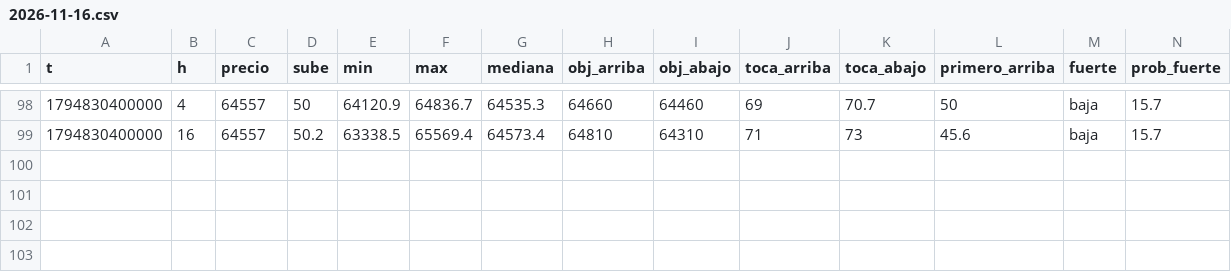
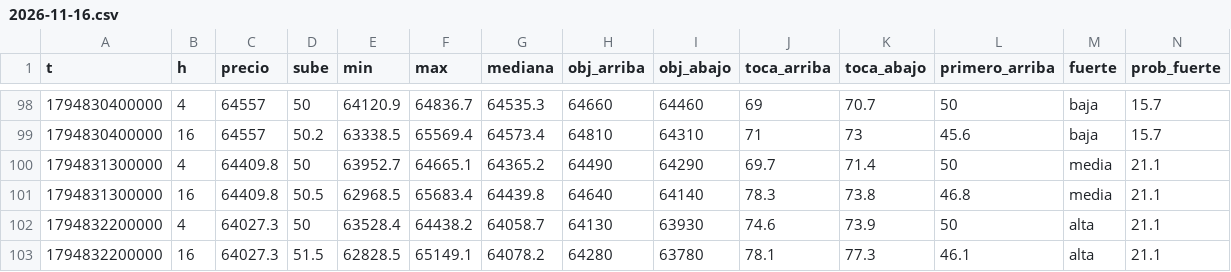
Before and after one commit to DiegoAdrian97/BTCAnalyzer, a CSV file: historial/BTC/15m/2026-11-16.csv, drawn as a sheet; only a part is shown, gaps mark what is left out; rows hold the shown columns only; the diff names each change by its address in the sheet, - before the commit and + after, or states it on an @@ line.

```diff
--- a/historial/BTC/15m/2026-11-16.csv
+++ b/historial/BTC/15m/2026-11-16.csv
+row 100: 1794831300000 | 4 | 64409.8 | 50 | 63952.7 | 64665.1 | 64365.2 | 64490 | 64290 | 69.7 | 71.4 | 50 | media | 21.1
+row 101: 1794831300000 | 16 | 64409.8 | 50.5 | 62968.5 | 65683.4 | 64439.8 | 64640 | 64140 | 78.3 | 73.8 | 46.8 | media | 21.1
+row 102: 1794832200000 | 4 | 64027.3 | 50 | 63528.4 | 64438.2 | 64058.7 | 64130 | 63930 | 74.6 | 73.9 | 50 | alta | 21.1
+row 103: 1794832200000 | 16 | 64027.3 | 51.5 | 62828.5 | 65149.1 | 64078.2 | 64280 | 63780 | 78.1 | 77.3 | 46.1 | alta | 21.1
```
Also changed, not shown: historial/BTC/1h/2026-11-16.csv, historial/BTC/30m/2026-11-16.csv, 4 other files.
